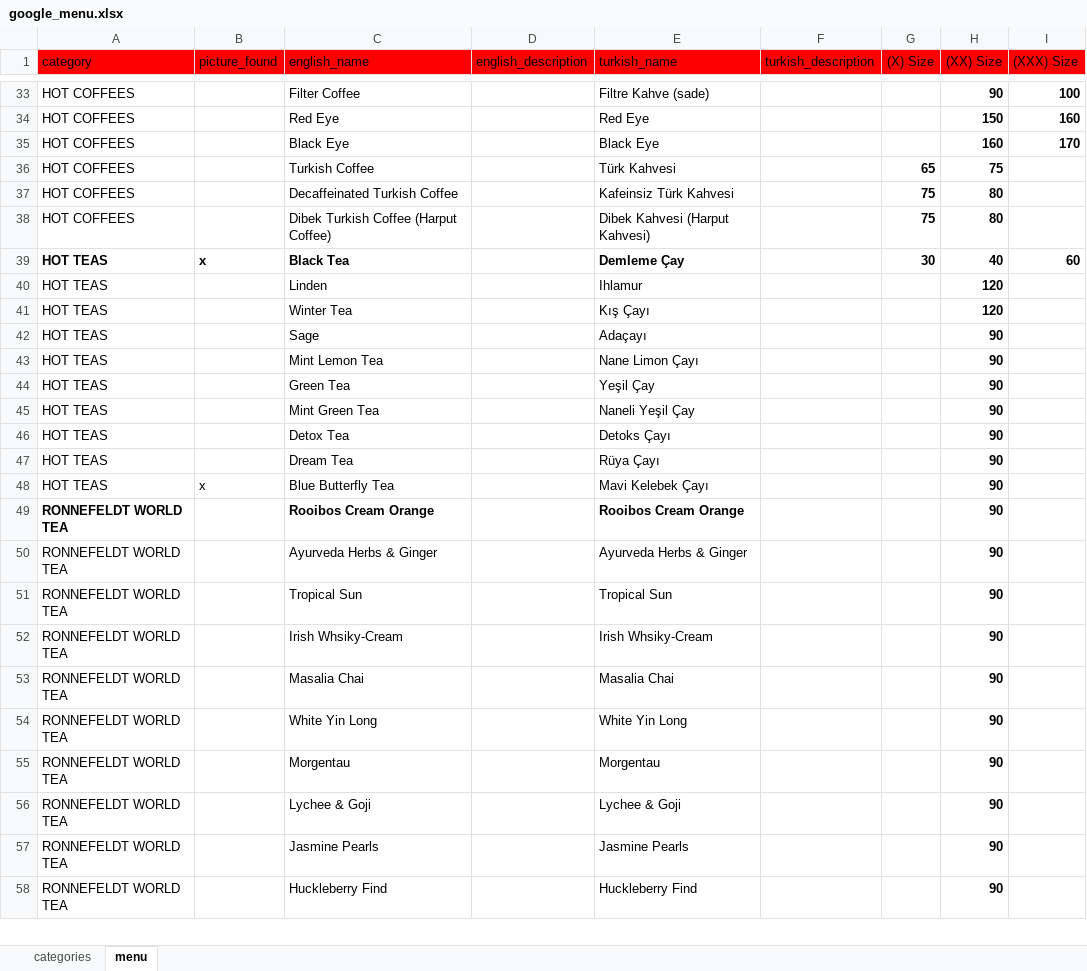
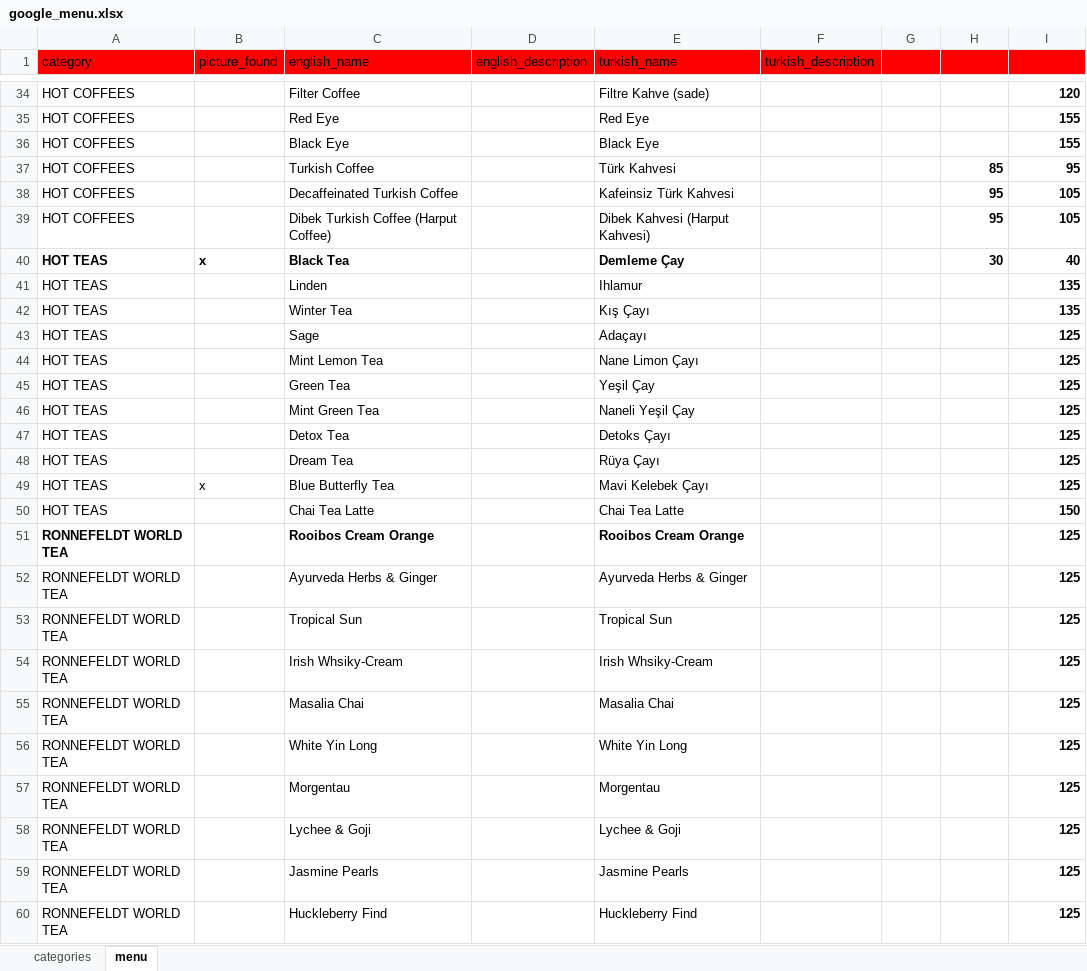
Before and after one commit to NekirTech/benefi, an Excel workbook: helper_skripts/menu_converter/google_menu.xlsx, sheet menu, drawn as a sheet; only a part is shown, gaps mark what is left out; values as stored, in another font and other column widths than the file's, no borders; charts and pictures not drawn; addresses are those after the commit; the diff covers the shown part only; the diff names each change by its address in the sheet, - before the commit and + after, or states it on an @@ line.

```diff
--- a/helper_skripts/menu_converter/google_menu.xlsx (sheet menu)
+++ b/helper_skripts/menu_converter/google_menu.xlsx (sheet menu)
-G1: (X) Size
+G1: (empty)
-H1: (XX) Size
+H1: (empty)
-I1: (XXX) Size
+I1: (empty)
-H34: 90
+H34: (empty)
-I34: 100
+I34: 120
-H35: 150
+H35: (empty)
-I35: 160
+I35: 155
-H36: 160
+H36: (empty)
-I36: 170
+I36: 155
-G37: 65
+G37: (empty)
-H37: 75
+H37: 85
-I37: (empty)
+I37: 95
-G38:G39: 75
+G38:G39: (empty)
-H38:H39: 80
+H38:H39: 95
-I38:I39: (empty)
+I38:I39: 105
-G40: 30
+G40: (empty)
-H40: 40
+H40: 30
-I40: 60
+I40: 40
-H41:H42: 120
+H41:H42: (empty)
-I41:I42: (empty)
+I41:I42: 135
-H43:H49: 90
+H43:H49: (empty)
-I43:I49: (empty)
+I43:I49: 125
+row 50: HOT TEAS |  | Chai Tea Latte |  | Chai Tea Latte |  |  |  | 150
-H51:H60: 90
+H51:H60: (empty)
-I51:I60: (empty)
+I51:I60: 125
```
Also changed, not shown: 17 added rows, 18 removed rows, 190 edited cells and cell formats elsewhere in this sheet, 10 other files.
